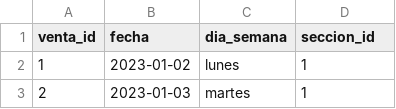
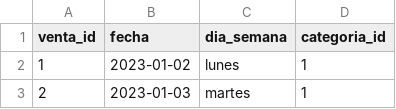
Before and after one commit to dapafer/auto_Pr-PSV, a CSV file: data/fyv/ventas_fyv.csv, drawn as a sheet; only a part is shown.

```diff
--- a/data/fyv/ventas_fyv.csv
+++ b/data/fyv/ventas_fyv.csv
@@ -1,2 +1,2 @@
-venta_id,fecha,dia_semana,seccion_id
+venta_id,fecha,dia_semana,categoria_id
 1,2023-01-02,lunes,1
```
Also changed, not shown: data/productos.csv, 6 other files.
